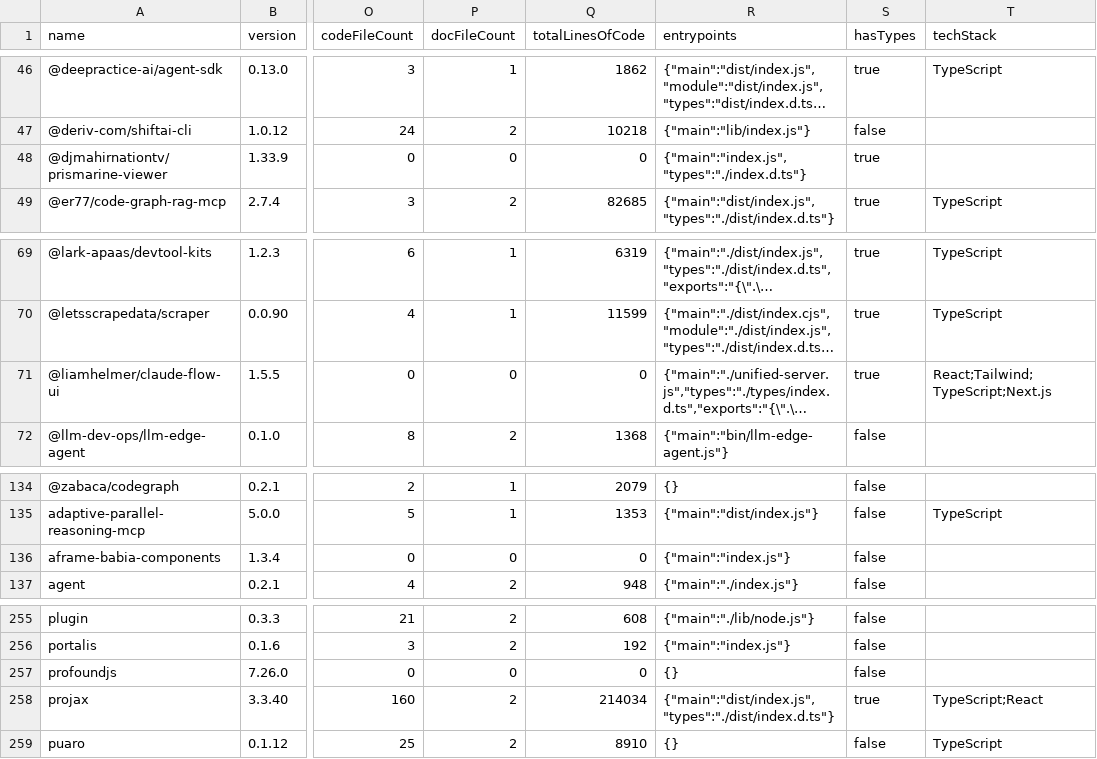
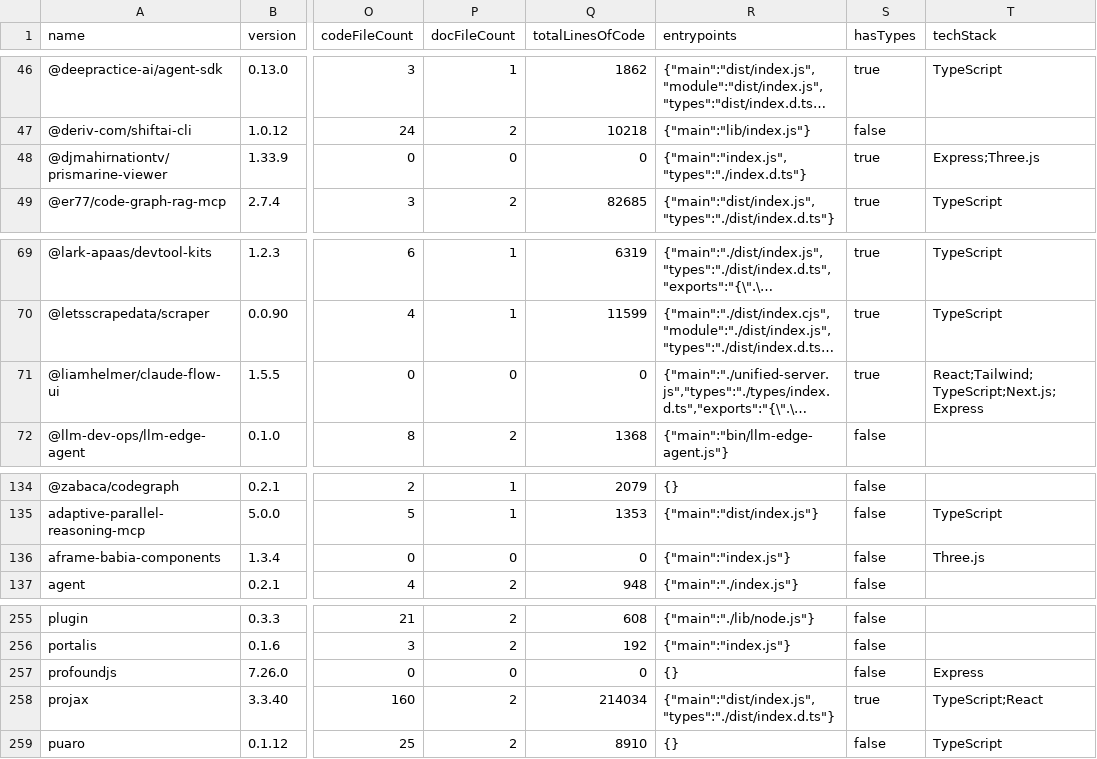
Before and after one commit to Zeeeepa/analyzer, a CSV file: DATA/NPM/packages.csv, drawn as a sheet; only a part is shown, gaps mark what is left out; long unchanged cells end in …; the diff names each change by its address in the sheet, - before the commit and + after, or states it on an @@ line.

Commit message:
Auto-heal package gaps

```diff
--- a/DATA/NPM/packages.csv
+++ b/DATA/NPM/packages.csv
-T48 (techStack): (empty)
+T48 (techStack): Express;Three.js
-T71 (techStack): React;Tailwind;TypeScript;Next.js
+T71 (techStack): React;Tailwind;TypeScript;Next.js;Express
-T136 (techStack): (empty)
+T136 (techStack): Three.js
-T257 (techStack): (empty)
+T257 (techStack): Express
```
